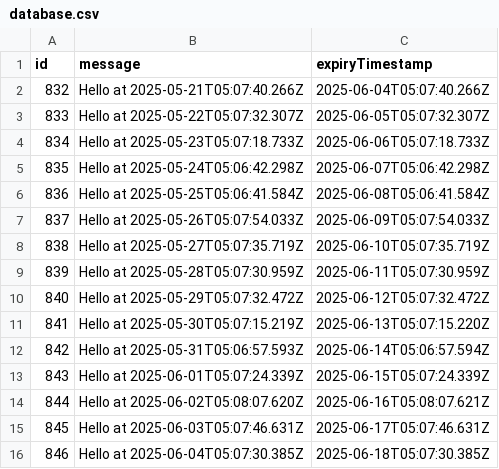
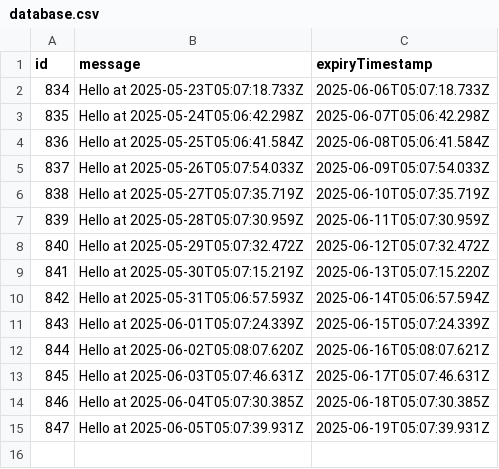
Before and after one commit to wanghaisheng/github-cache-test, a CSV file: data/persisted-to-git/database.csv, drawn as a sheet; removed rows and columns are numbered as before the commit, all else as after; the diff names each change by its address in the sheet, - before the commit and + after, or states it on an @@ line.

```diff
--- a/data/persisted-to-git/database.csv
+++ b/data/persisted-to-git/database.csv
-row 2: 832 | Hello at 2025-05-21T05:07:40.266Z | 2025-06-04T05:07:40.266Z
-row 3: 833 | Hello at 2025-05-22T05:07:32.307Z | 2025-06-05T05:07:32.307Z
+row 15: 847 | Hello at 2025-06-05T05:07:39.931Z | 2025-06-19T05:07:39.931Z
```
